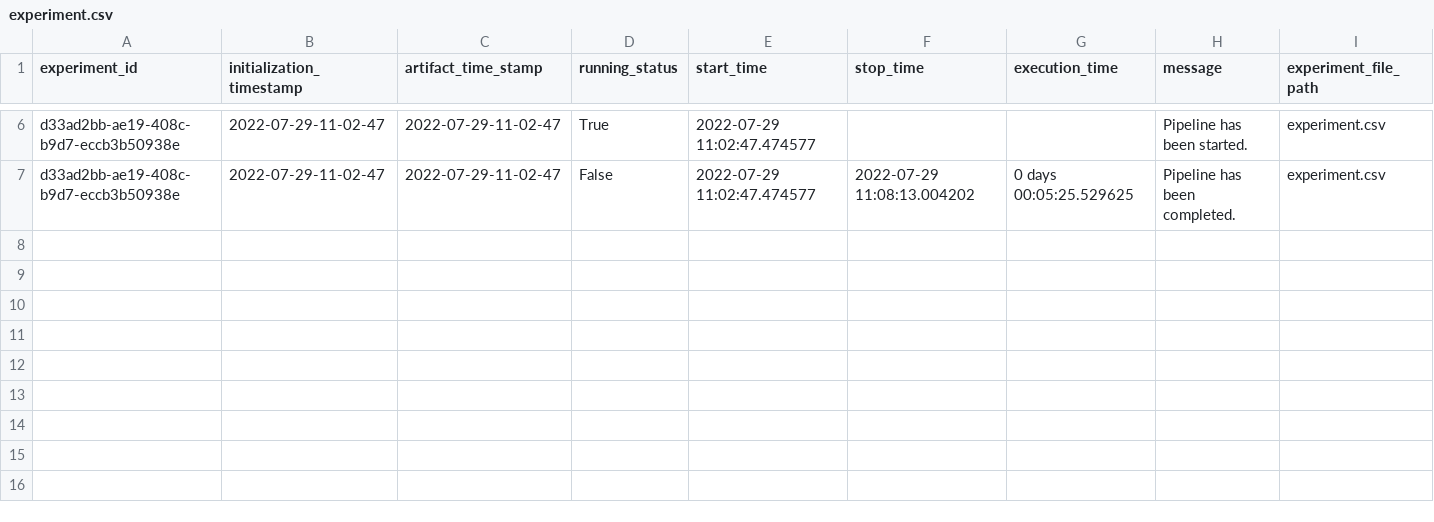
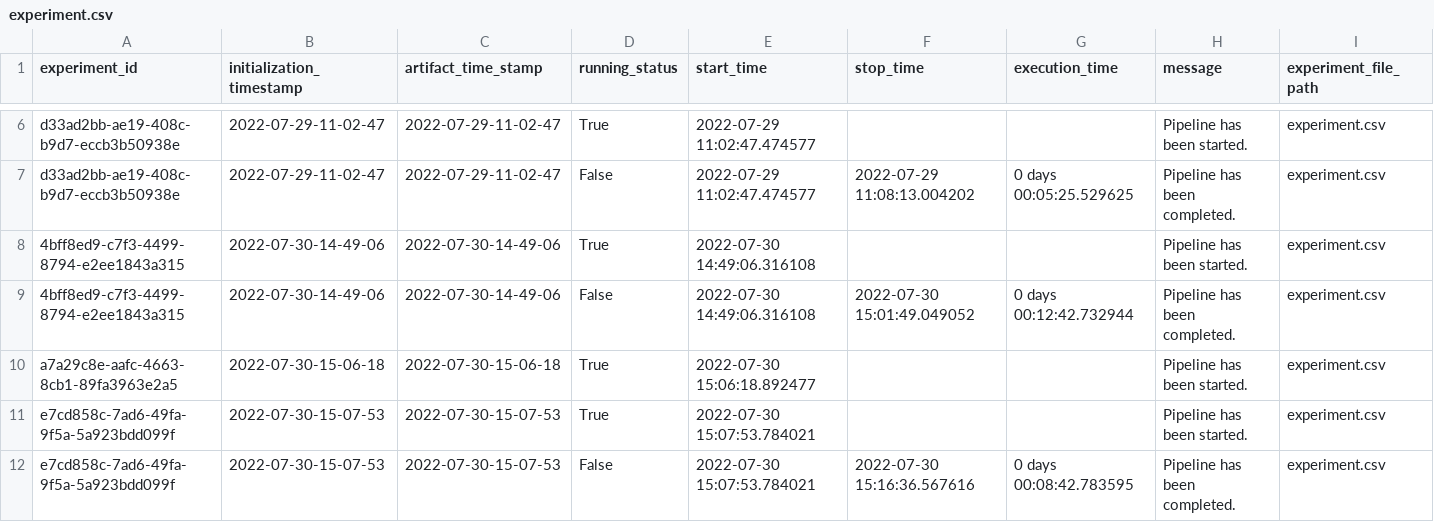
Before and after one commit to satyajit741055/Item_sales_predictions, a CSV file: sales/artifact/experiment/experiment.csv, drawn as a sheet; only a part is shown, gaps mark what is left out; rows hold the shown columns only; the diff names each change by its address in the sheet, - before the commit and + after, or states it on an @@ line.

```diff
--- a/sales/artifact/experiment/experiment.csv
+++ b/sales/artifact/experiment/experiment.csv
+row 8: 4bff8ed9-c7f3-4499-8794-e2ee1843a315 | 2022-07-30-14-49-06 | 2022-07-30-14-49-06 | True | 2022-07-30 14:49:06.316108 |  |  | Pipeline has been started. | experiment.csv
+row 9: 4bff8ed9-c7f3-4499-8794-e2ee1843a315 | 2022-07-30-14-49-06 | 2022-07-30-14-49-06 | False | 2022-07-30 14:49:06.316108 | 2022-07-30 15:01:49.049052 | 0 days 00:12:42.732944 | Pipeline has been completed. | experiment.csv
+row 10: a7a29c8e-aafc-4663-8cb1-89fa3963e2a5 | 2022-07-30-15-06-18 | 2022-07-30-15-06-18 | True | 2022-07-30 15:06:18.892477 |  |  | Pipeline has been started. | experiment.csv
+row 11: e7cd858c-7ad6-49fa-9f5a-5a923bdd099f | 2022-07-30-15-07-53 | 2022-07-30-15-07-53 | True | 2022-07-30 15:07:53.784021 |  |  | Pipeline has been started. | experiment.csv
+row 12: e7cd858c-7ad6-49fa-9f5a-5a923bdd099f | 2022-07-30-15-07-53 | 2022-07-30-15-07-53 | False | 2022-07-30 15:07:53.784021 | 2022-07-30 15:16:36.567616 | 0 days 00:08:42.783595 | Pipeline has been completed. | experiment.csv
```
Also changed, not shown: 42 other files.
